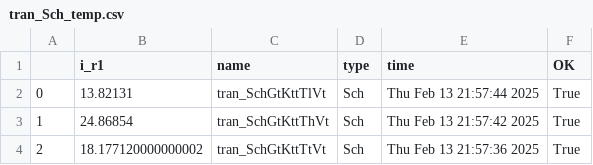
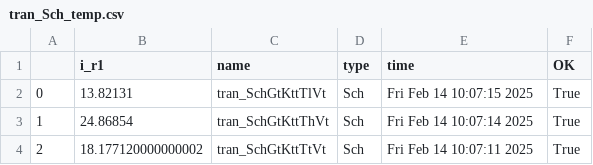
Before and after one commit to analogicus/jnw_gr07_sky130a, a CSV file: sim/temperature_to_current_tord/results/tran_Sch_temp.csv, drawn as a sheet.

```diff
--- a/sim/temperature_to_current_tord/results/tran_Sch_temp.csv
+++ b/sim/temperature_to_current_tord/results/tran_Sch_temp.csv
@@ -1,4 +1,4 @@
 ,i_r1,name,type,time,OK
-0,13.82131,tran_SchGtKttTlVt,Sch,Thu Feb 13 21:57:44 2025,True
-1,24.86854,tran_SchGtKttThVt,Sch,Thu Feb 13 21:57:42 2025,True
-2,18.177120000000002,tran_SchGtKttTtVt,Sch,Thu Feb 13 21:57:36 2025,True
+0,13.82131,tran_SchGtKttTlVt,Sch,Fri Feb 14 10:07:15 2025,True
+1,24.86854,tran_SchGtKttThVt,Sch,Fri Feb 14 10:07:14 2025,True
+2,18.177120000000002,tran_SchGtKttTtVt,Sch,Fri Feb 14 10:07:11 2025,True
```
Also changed, not shown: 4 other files.
